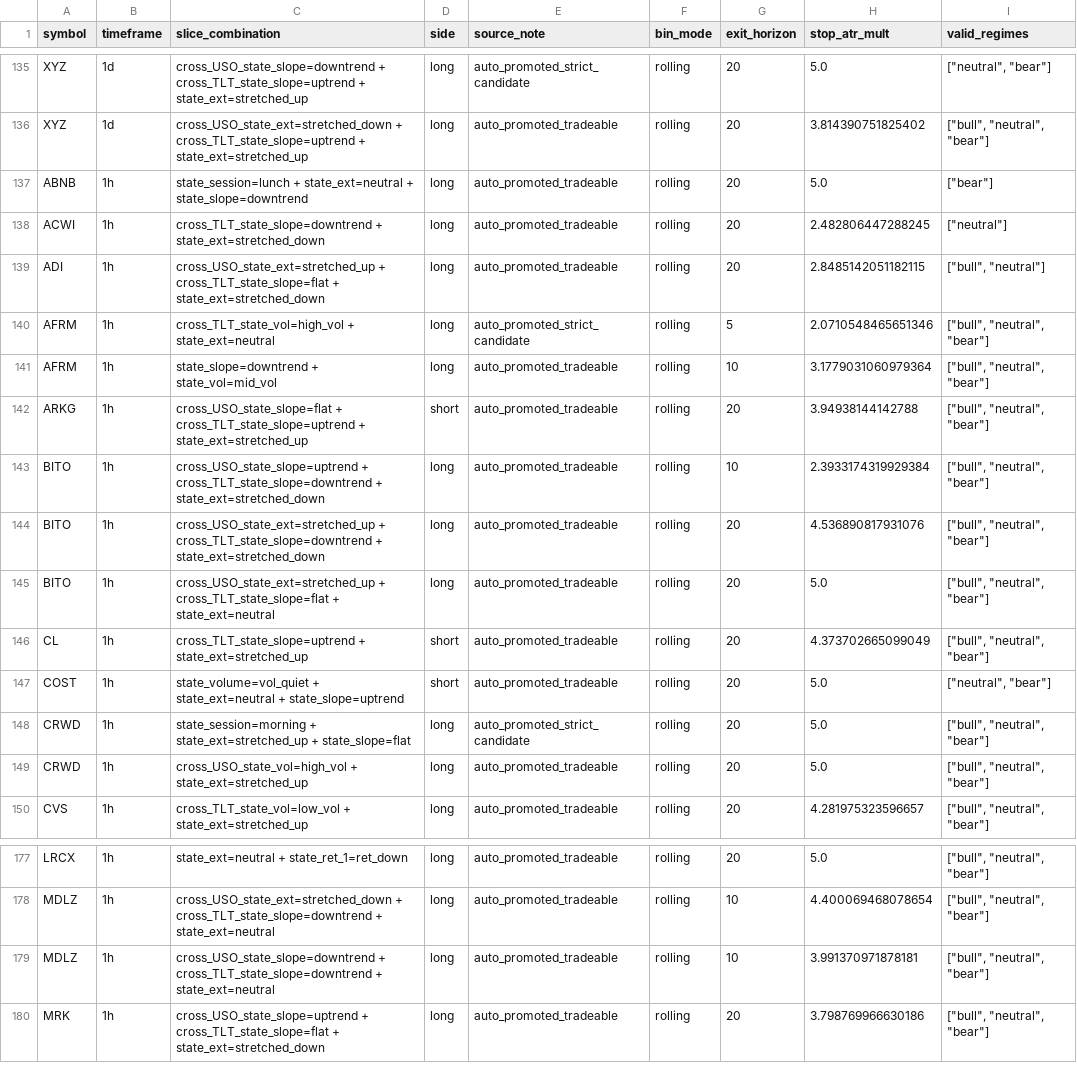
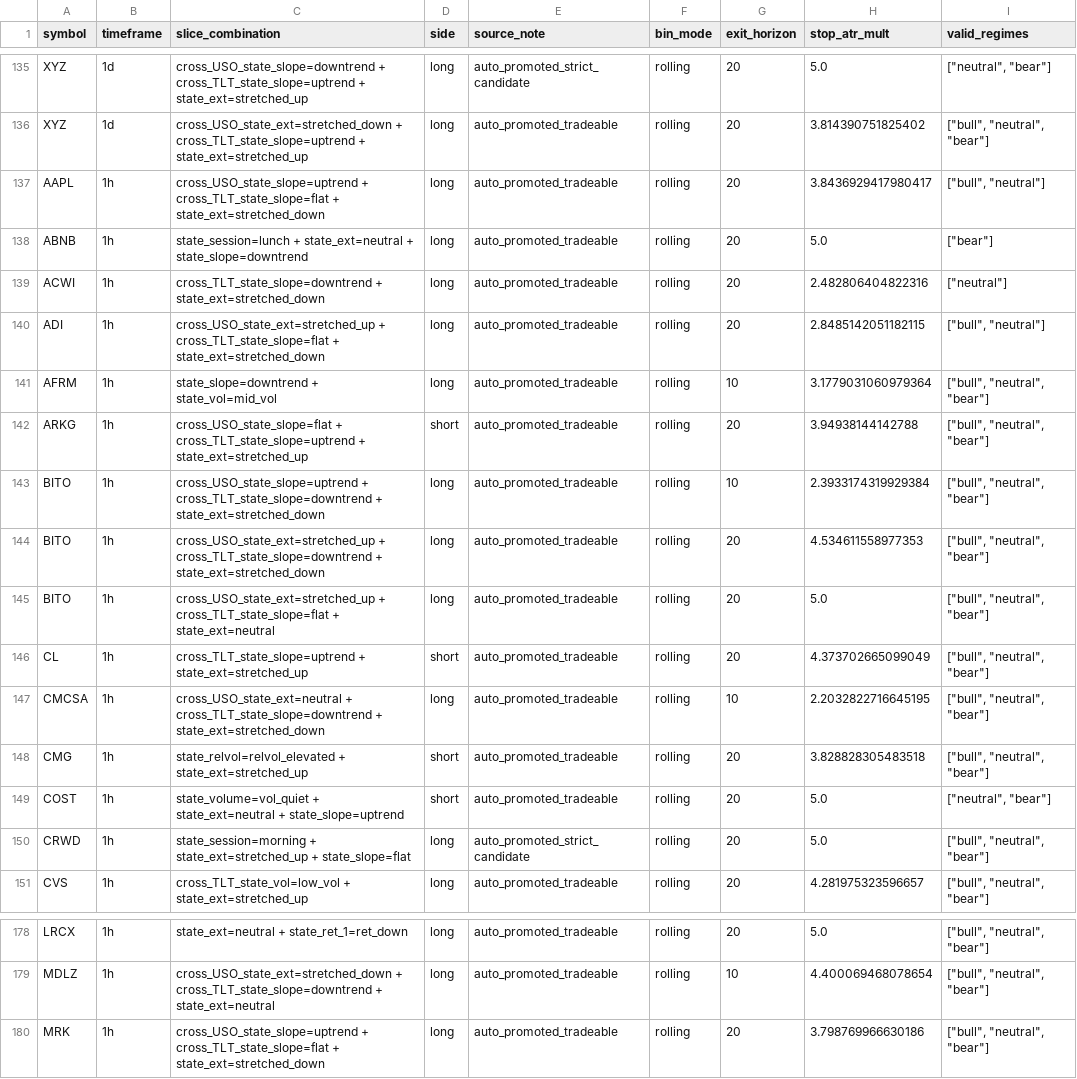
Before and after one commit to 6ixtyn9-sudo/Price, a CSV file: localdata/monitored_slices.csv, drawn as a sheet; only a part is shown, gaps mark what is left out; the diff covers the shown part only.

```diff
--- a/localdata/monitored_slices.csv
+++ b/localdata/monitored_slices.csv
@@ -136,6 +136,6 @@ XYZ,1d,cross_USO_state_slope=downtrend + cross_TLT_state_slope=uptrend + state_e
 XYZ,1d,cross_USO_state_ext=stretched_down + cross_TLT_state_slope=uptrend + state_ext=stretched_up,long,auto_promoted_tradeable,rolling,20,3.814390751825402,"[""bull"", ""neutral"", ""bear""]"
+AAPL,1h,cross_USO_state_slope=uptrend + cross_TLT_state_slope=flat + state_ext=stretched_down,long,auto_promoted_tradeable,rolling,20,3.8436929417980417,"[""bull"", ""neutral""]"
 ABNB,1h,state_session=lunch + state_ext=neutral + state_slope=downtrend,long,auto_promoted_tradeable,rolling,20,5.0,"[""bear""]"
-ACWI,1h,cross_TLT_state_slope=downtrend + state_ext=stretched_down,long,auto_promoted_tradeable,rolling,20,2.482806447288245,"[""neutral""]"
+ACWI,1h,cross_TLT_state_slope=downtrend + state_ext=stretched_down,long,auto_promoted_tradeable,rolling,20,2.482806404822316,"[""neutral""]"
 ADI,1h,cross_USO_state_ext=stretched_up + cross_TLT_state_slope=flat + state_ext=stretched_down,long,auto_promoted_tradeable,rolling,20,2.8485142051182115,"[""bull"", ""neutral""]"
-AFRM,1h,cross_TLT_state_vol=high_vol + state_ext=neutral,long,auto_promoted_strict_candidate,rolling,5,2.0710548465651346,"[""bull"", ""neutral"", ""bear""]"
 AFRM,1h,state_slope=downtrend + state_vol=mid_vol,long,auto_promoted_tradeable,rolling,10,3.1779031060979364,"[""bull"", ""neutral"", ""bear""]"
@@ -143,8 +143,9 @@ ARKG,1h,cross_USO_state_slope=flat + cross_TLT_state_slope=uptrend + state_ext=s
 BITO,1h,cross_USO_state_slope=uptrend + cross_TLT_state_slope=downtrend + state_ext=stretched_down,long,auto_promoted_tradeable,rolling,10,2.3933174319929384,"[""bull"", ""neutral"", ""bear""]"
-BITO,1h,cross_USO_state_ext=stretched_up + cross_TLT_state_slope=downtrend + state_ext=stretched_down,long,auto_promoted_tradeable,rolling,20,4.536890817931076,"[""bull"", ""neutral"", ""bear""]"
+BITO,1h,cross_USO_state_ext=stretched_up + cross_TLT_state_slope=downtrend + state_ext=stretched_down,long,auto_promoted_tradeable,rolling,20,4.534611558977353,"[""bull"", ""neutral"", ""bear""]"
 BITO,1h,cross_USO_state_ext=stretched_up + cross_TLT_state_slope=flat + state_ext=neutral,long,auto_promoted_tradeable,rolling,20,5.0,"[""bull"", ""neutral"", ""bear""]"
 CL,1h,cross_TLT_state_slope=uptrend + state_ext=stretched_up,short,auto_promoted_tradeable,rolling,20,4.373702665099049,"[""bull"", ""neutral"", ""bear""]"
+CMCSA,1h,cross_USO_state_ext=neutral + cross_TLT_state_slope=downtrend + state_ext=stretched_down,long,auto_promoted_tradeable,rolling,10,2.2032822716645195,"[""bull"", ""neutral"", ""bear""]"
+CMG,1h,state_relvol=relvol_elevated + state_ext=stretched_up,short,auto_promoted_tradeable,rolling,20,3.828828305483518,"[""bull"", ""neutral"", ""bear""]"
 COST,1h,state_volume=vol_quiet + state_ext=neutral + state_slope=uptrend,short,auto_promoted_tradeable,rolling,20,5.0,"[""neutral"", ""bear""]"
 CRWD,1h,state_session=morning + state_ext=stretched_up + state_slope=flat,long,auto_promoted_strict_candidate,rolling,20,5.0,"[""bull"", ""neutral"", ""bear""]"
-CRWD,1h,cross_USO_state_vol=high_vol + state_ext=stretched_up,long,auto_promoted_tradeable,rolling,20,5.0,"[""bull"", ""neutral"", ""bear""]"
 CVS,1h,cross_TLT_state_vol=low_vol + state_ext=stretched_up,long,auto_promoted_tradeable,rolling,20,4.281975323596657,"[""bull"", ""neutral"", ""bear""]"
@@ -178,3 +179,2 @@ LRCX,1h,state_ext=neutral + state_ret_1=ret_down,long,auto_promoted_tradeable,ro
 MDLZ,1h,cross_USO_state_ext=stretched_down + cross_TLT_state_slope=downtrend + state_ext=neutral,long,auto_promoted_tradeable,rolling,10,4.400069468078654,"[""bull"", ""neutral"", ""bear""]"
-MDLZ,1h,cross_USO_state_slope=downtrend + cross_TLT_state_slope=downtrend + state_ext=neutral,long,auto_promoted_tradeable,rolling,10,3.991370971878181,"[""bull"", ""neutral"", ""bear""]"
 MRK,1h,cross_USO_state_slope=uptrend + cross_TLT_state_slope=flat + state_ext=stretched_down,long,auto_promoted_tradeable,rolling,20,3.798769966630186,"[""bull"", ""neutral"", ""bear""]"
```
Also changed, not shown: 1 removed row, 1 moved row and 15 edited cells elsewhere in this file, localdata/monitored_edge_metrics.csv, 3 other files.
